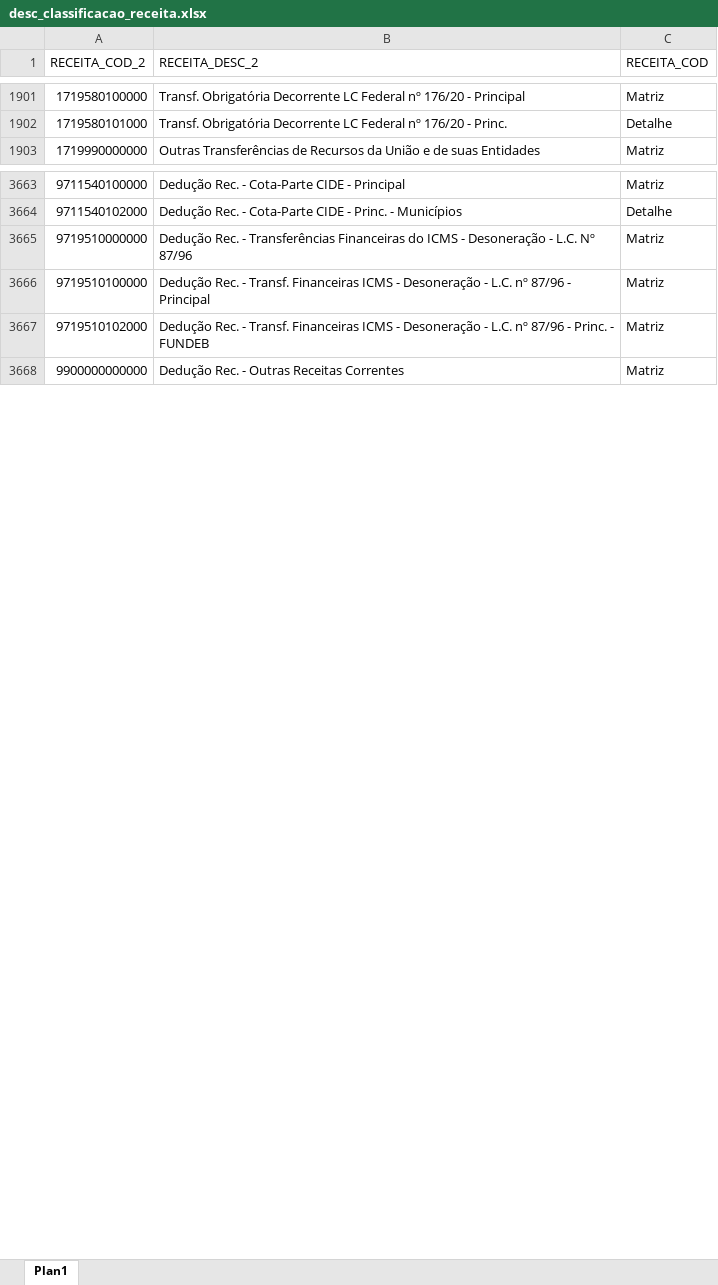
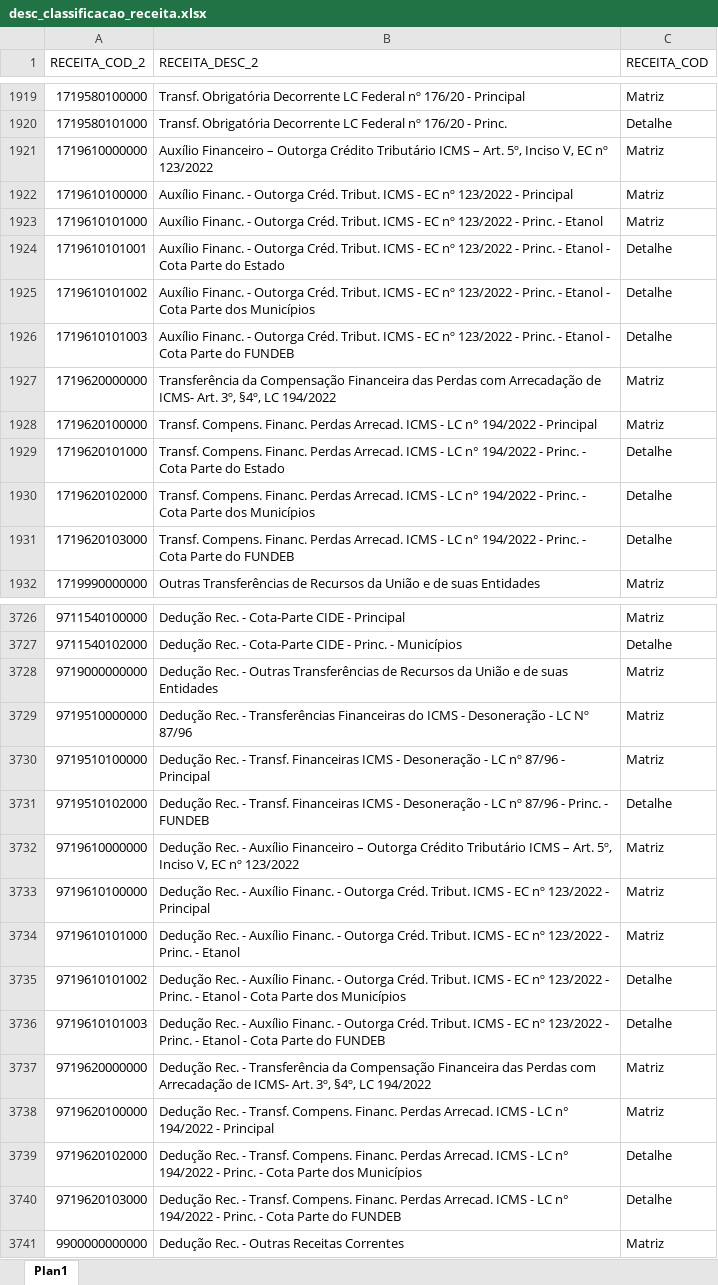
Before and after one commit to splor-mg/dados-volumes-loa, an Excel workbook: data-raw/desc_classificacao_receita.xlsx, sheet Plan1, drawn as a sheet; only a part is shown, gaps mark what is left out; values as stored, in another font and other column widths than the file's, no borders; addresses are those after the commit; the diff covers the shown part only; the diff names each change by its address in the sheet, - before the commit and + after, or states it on an @@ line.

```diff
--- a/data-raw/desc_classificacao_receita.xlsx (sheet Plan1)
+++ b/data-raw/desc_classificacao_receita.xlsx (sheet Plan1)
+row 1921: 1719610000000 | Auxílio Financeiro – Outorga Crédito Tributário ICMS – Art. 5º, Inciso V, EC nº 123/2022 | Matriz
+row 1922: 1719610100000 | Auxílio Financ. - Outorga Créd. Tribut. ICMS - EC nº 123/2022 - Principal | Matriz
+row 1923: 1719610101000 | Auxílio Financ. - Outorga Créd. Tribut. ICMS - EC nº 123/2022 - Princ. - Etanol | Matriz
+row 1924: 1719610101001 | Auxílio Financ. - Outorga Créd. Tribut. ICMS - EC nº 123/2022 - Princ. - Etanol - Cota Parte do Estado | Detalhe
+row 1925: 1719610101002 | Auxílio Financ. - Outorga Créd. Tribut. ICMS - EC nº 123/2022 - Princ. - Etanol - Cota Parte dos Municípios | Detalhe
+row 1926: 1719610101003 | Auxílio Financ. - Outorga Créd. Tribut. ICMS - EC nº 123/2022 - Princ. - Etanol - Cota Parte do FUNDEB | Detalhe
+row 1927: 1719620000000 | Transferência da Compensação Financeira das Perdas com Arrecadação de ICMS- Art. 3º, §4º, LC 194/2022 | Matriz
+row 1928: 1719620100000 | Transf. Compens. Financ. Perdas Arrecad. ICMS - LC n° 194/2022 - Principal | Matriz
+row 1929: 1719620101000 | Transf. Compens. Financ. Perdas Arrecad. ICMS - LC n° 194/2022 - Princ. - Cota Parte do Estado | Detalhe
+row 1930: 1719620102000 | Transf. Compens. Financ. Perdas Arrecad. ICMS - LC n° 194/2022 - Princ. - Cota Parte dos Municípios | Detalhe
+row 1931: 1719620103000 | Transf. Compens. Financ. Perdas Arrecad. ICMS - LC n° 194/2022 - Princ. - Cota Parte do FUNDEB | Detalhe
+row 3728: 9719000000000 | Dedução Rec. - Outras Transferências de Recursos da União e de suas Entidades | Matriz
-B3729 (RECEITA_DESC_2): …Desoneração - L.C. Nº 87/96
+B3729 (RECEITA_DESC_2): …Desoneração - LC Nº 87/96
-B3730 (RECEITA_DESC_2): …Desoneração - L.C. nº 87/96…
+B3730 (RECEITA_DESC_2): …Desoneração - LC nº 87/96…
-B3731 (RECEITA_DESC_2): …Desoneração - L.C. nº 87/96…
+B3731 (RECEITA_DESC_2): …Desoneração - LC nº 87/96…
-C3731 (RECEITA_COD): Matriz
+C3731 (RECEITA_COD): Detalhe
+row 3732: 9719610000000 | Dedução Rec. - Auxílio Financeiro – Outorga Crédito Tributário ICMS – Art. 5º, Inciso V, EC nº 123/2022 | Matriz
+row 3733: 9719610100000 | Dedução Rec. - Auxílio Financ. - Outorga Créd. Tribut. ICMS - EC nº 123/2022 - Principal | Matriz
+row 3734: 9719610101000 | Dedução Rec. - Auxílio Financ. - Outorga Créd. Tribut. ICMS - EC nº 123/2022 - Princ. - Etanol | Matriz
+row 3735: 9719610101002 | Dedução Rec. - Auxílio Financ. - Outorga Créd. Tribut. ICMS - EC nº 123/2022 - Princ. - Etanol - Cota Parte dos Municípios | Detalhe
+row 3736: 9719610101003 | Dedução Rec. - Auxílio Financ. - Outorga Créd. Tribut. ICMS - EC nº 123/2022 - Princ. - Etanol - Cota Parte do FUNDEB | Detalhe
+row 3737: 9719620000000 | Dedução Rec. - Transferência da Compensação Financeira das Perdas com Arrecadação de ICMS- Art. 3º, §4º, LC 194/2022 | Matriz
+row 3738: 9719620100000 | Dedução Rec. - Transf. Compens. Financ. Perdas Arrecad. ICMS - LC n° 194/2022 - Principal | Matriz
+row 3739: 9719620102000 | Dedução Rec. - Transf. Compens. Financ. Perdas Arrecad. ICMS - LC n° 194/2022 - Princ. - Cota Parte dos Municípios | Detalhe
+row 3740: 9719620103000 | Dedução Rec. - Transf. Compens. Financ. Perdas Arrecad. ICMS - LC n° 194/2022 - Princ. - Cota Parte do FUNDEB | Detalhe
```
Also changed, not shown: 58 added rows, 4 removed rows and 27 edited cells elsewhere in this sheet, data-raw/exec_rec.xlsx, 1 other file.
